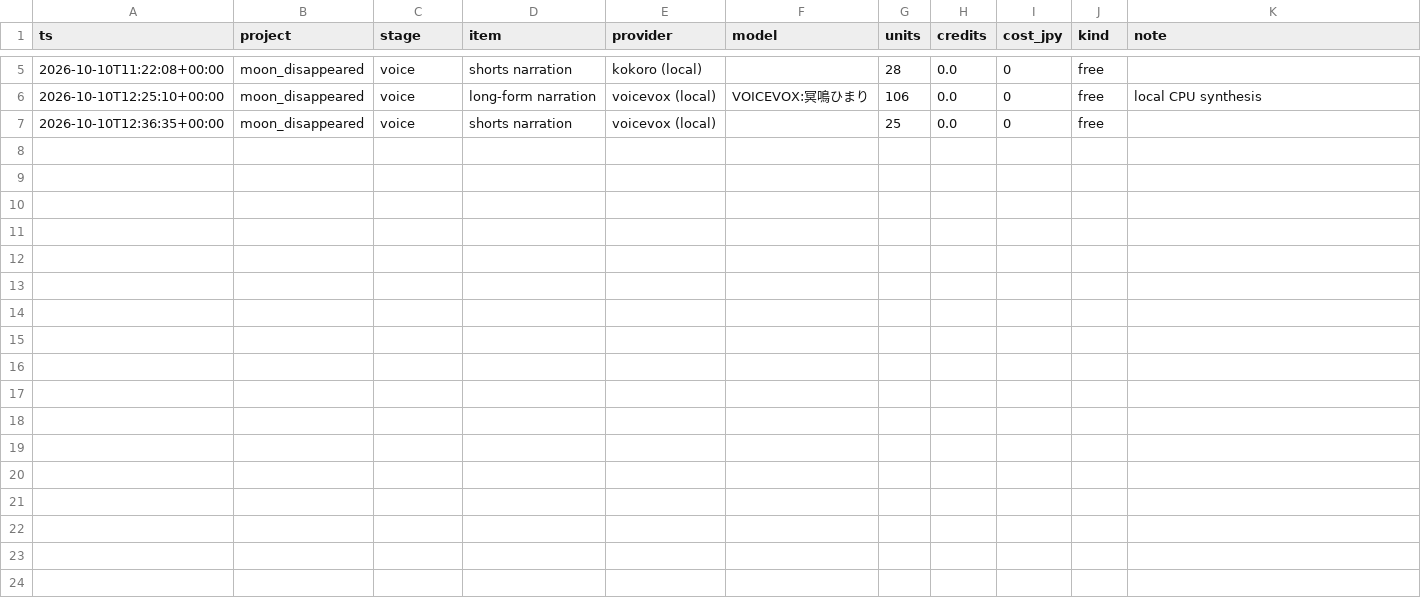
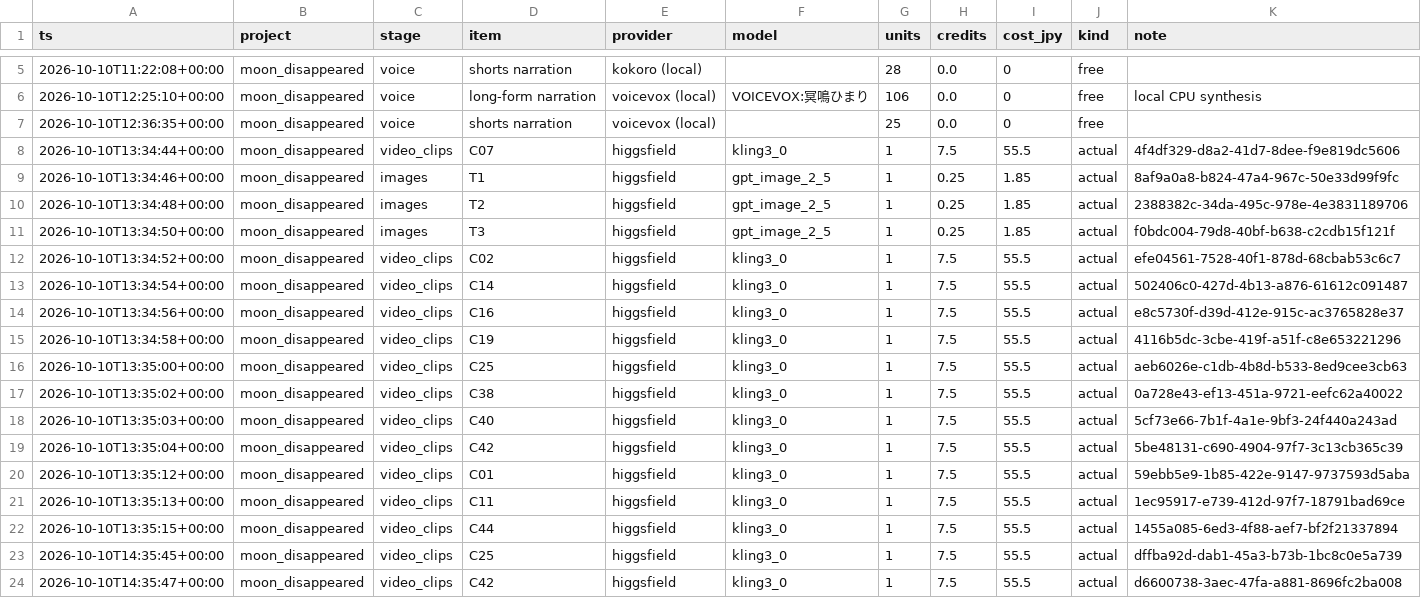
Before and after one commit to akatsuki110804-ui/studio-alba-portfolio, a CSV file: what-if-youtube/projects/moon_disappeared/reports/cost_ledger.csv, drawn as a sheet; only a part is shown, gaps mark what is left out; the diff names each change by its address in the sheet, - before the commit and + after, or states it on an @@ line.

```diff
--- a/what-if-youtube/projects/moon_disappeared/reports/cost_ledger.csv
+++ b/what-if-youtube/projects/moon_disappeared/reports/cost_ledger.csv
+row 8: 2026-10-10T13:34:44+00:00 | moon_disappeared | video_clips | C07 | higgsfield | kling3_0 | 1 | 7.5 | 55.5 | actual | 4f4df329-d8a2-41d7-8dee-f9e819dc5606
+row 9: 2026-10-10T13:34:46+00:00 | moon_disappeared | images | T1 | higgsfield | gpt_image_2_5 | 1 | 0.25 | 1.85 | actual | 8af9a0a8-b824-47a4-967c-50e33d99f9fc
+row 10: 2026-10-10T13:34:48+00:00 | moon_disappeared | images | T2 | higgsfield | gpt_image_2_5 | 1 | 0.25 | 1.85 | actual | 2388382c-34da-495c-978e-4e3831189706
+row 11: 2026-10-10T13:34:50+00:00 | moon_disappeared | images | T3 | higgsfield | gpt_image_2_5 | 1 | 0.25 | 1.85 | actual | f0bdc004-79d8-40bf-b638-c2cdb15f121f
+row 12: 2026-10-10T13:34:52+00:00 | moon_disappeared | video_clips | C02 | higgsfield | kling3_0 | 1 | 7.5 | 55.5 | actual | efe04561-7528-40f1-878d-68cbab53c6c7
+row 13: 2026-10-10T13:34:54+00:00 | moon_disappeared | video_clips | C14 | higgsfield | kling3_0 | 1 | 7.5 | 55.5 | actual | 502406c0-427d-4b13-a876-61612c091487
+row 14: 2026-10-10T13:34:56+00:00 | moon_disappeared | video_clips | C16 | higgsfield | kling3_0 | 1 | 7.5 | 55.5 | actual | e8c5730f-d39d-412e-915c-ac3765828e37
+row 15: 2026-10-10T13:34:58+00:00 | moon_disappeared | video_clips | C19 | higgsfield | kling3_0 | 1 | 7.5 | 55.5 | actual | 4116b5dc-3cbe-419f-a51f-c8e653221296
+row 16: 2026-10-10T13:35:00+00:00 | moon_disappeared | video_clips | C25 | higgsfield | kling3_0 | 1 | 7.5 | 55.5 | actual | aeb6026e-c1db-4b8d-b533-8ed9cee3cb63
+row 17: 2026-10-10T13:35:02+00:00 | moon_disappeared | video_clips | C38 | higgsfield | kling3_0 | 1 | 7.5 | 55.5 | actual | 0a728e43-ef13-451a-9721-eefc62a40022
+row 18: 2026-10-10T13:35:03+00:00 | moon_disappeared | video_clips | C40 | higgsfield | kling3_0 | 1 | 7.5 | 55.5 | actual | 5cf73e66-7b1f-4a1e-9bf3-24f440a243ad
+row 19: 2026-10-10T13:35:04+00:00 | moon_disappeared | video_clips | C42 | higgsfield | kling3_0 | 1 | 7.5 | 55.5 | actual | 5be48131-c690-4904-97f7-3c13cb365c39
+row 20: 2026-10-10T13:35:12+00:00 | moon_disappeared | video_clips | C01 | higgsfield | kling3_0 | 1 | 7.5 | 55.5 | actual | 59ebb5e9-1b85-422e-9147-9737593d5aba
+row 21: 2026-10-10T13:35:13+00:00 | moon_disappeared | video_clips | C11 | higgsfield | kling3_0 | 1 | 7.5 | 55.5 | actual | 1ec95917-e739-412d-97f7-18791bad69ce
+row 22: 2026-10-10T13:35:15+00:00 | moon_disappeared | video_clips | C44 | higgsfield | kling3_0 | 1 | 7.5 | 55.5 | actual | 1455a085-6ed3-4f88-aef7-bf2f21337894
+row 23: 2026-10-10T14:35:45+00:00 | moon_disappeared | video_clips | C25 | higgsfield | kling3_0 | 1 | 7.5 | 55.5 | actual | dffba92d-dab1-45a3-b73b-1bc8c0e5a739
+row 24: 2026-10-10T14:35:47+00:00 | moon_disappeared | video_clips | C42 | higgsfield | kling3_0 | 1 | 7.5 | 55.5 | actual | d6600738-3aec-47fa-a881-8696fc2ba008
```
Also changed, not shown: 14 other files.
